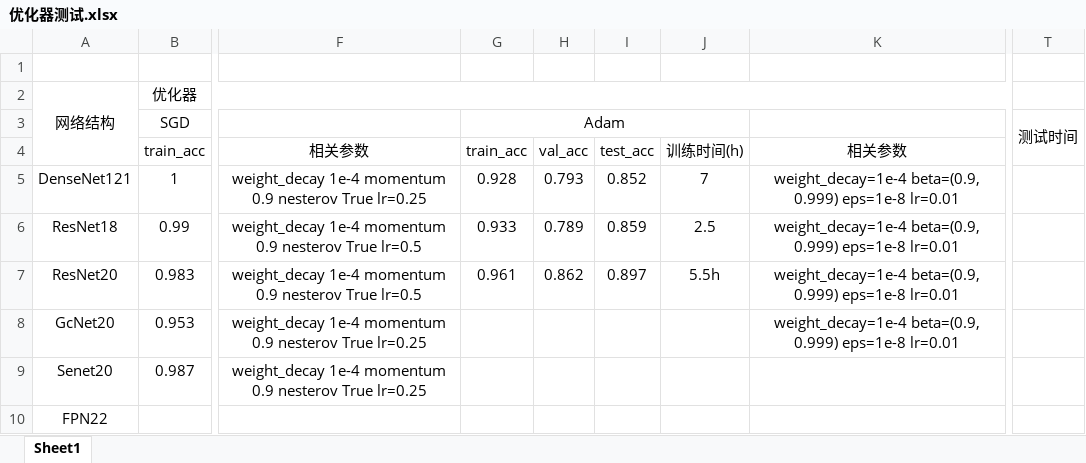
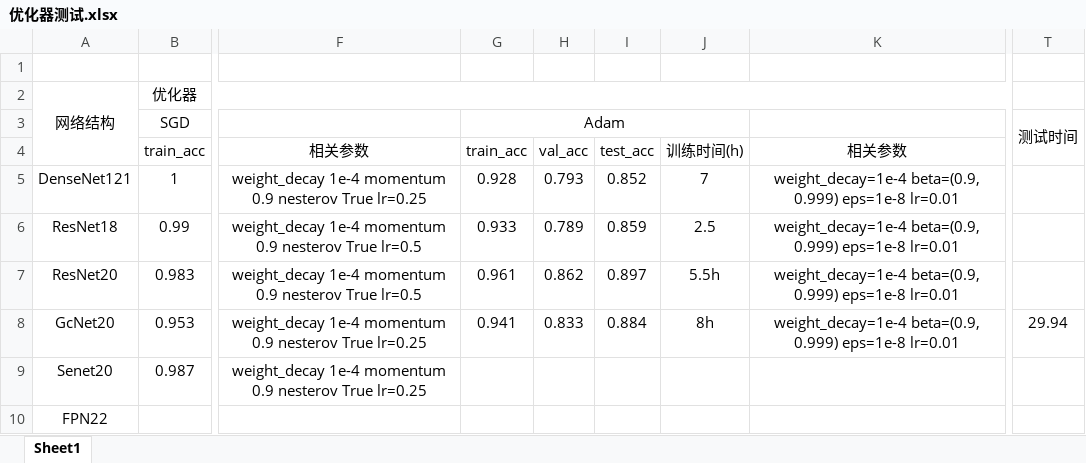
Before and after one commit to laotang123/image-classification, an Excel workbook: experiment-results/优化器测试.xlsx, sheet Sheet1, drawn as a sheet; only a part is shown, gaps mark what is left out; values as stored, in another font and other column widths than the file's, no borders; the diff names each change by its address in the sheet, - before the commit and + after, or states it on an @@ line.

Commit message:
添加到se_resnet20的adam优化器

```diff
--- a/experiment-results/优化器测试.xlsx (sheet Sheet1)
+++ b/experiment-results/优化器测试.xlsx (sheet Sheet1)
-G8: (empty)
+G8: 0.941
-H8: (empty)
+H8: 0.833
-I8: (empty)
+I8: 0.884
-J8: (empty)
+J8: 8h
-T8: (empty)
+T8: 29.94
```
